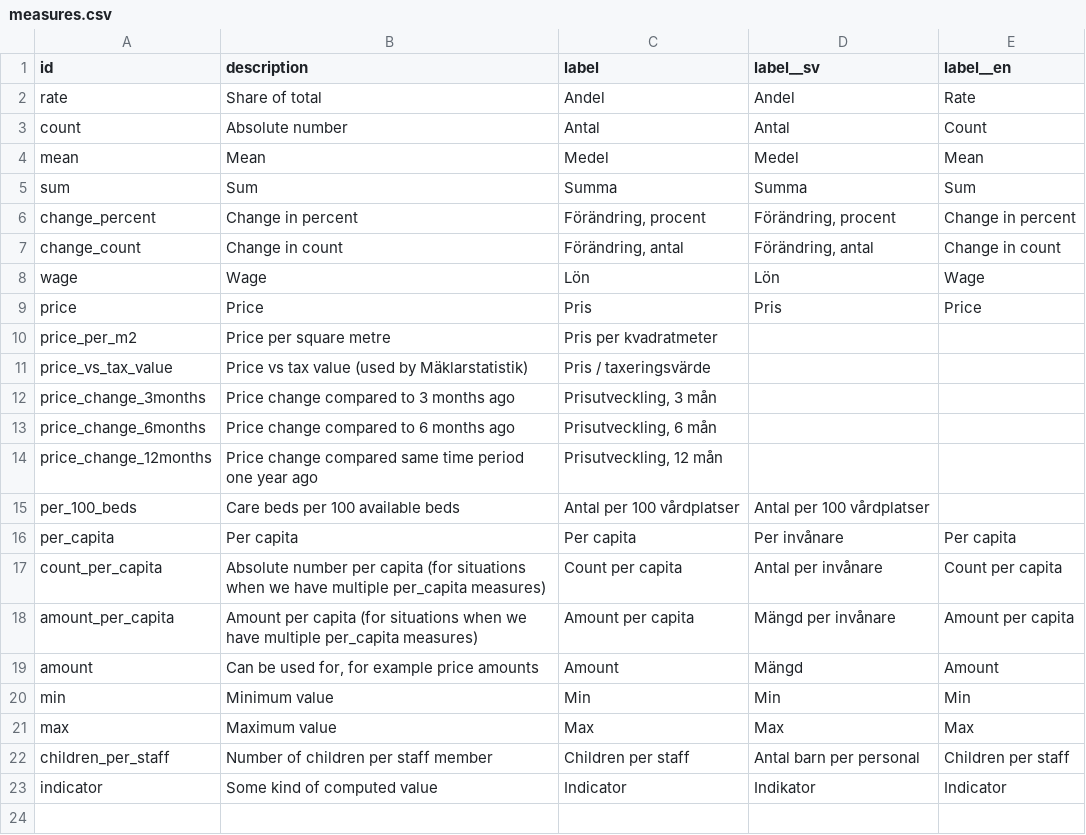
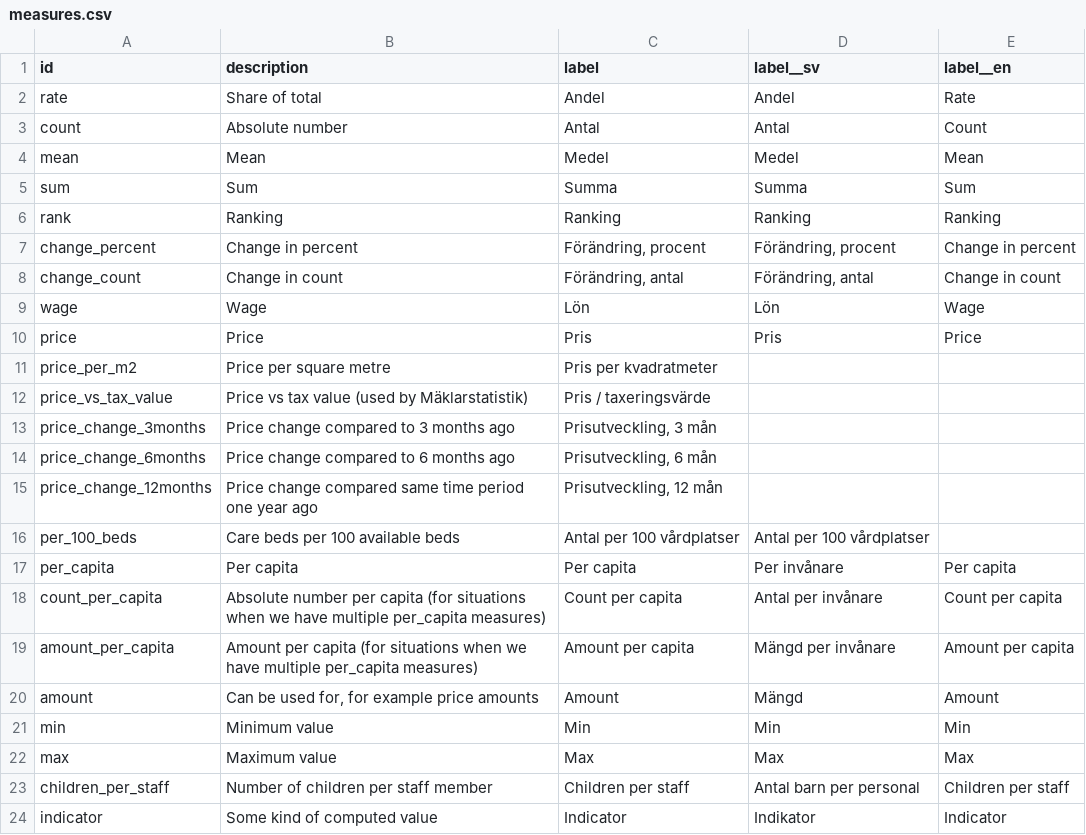
Before and after one commit to marple-newsrobot/marple-datatypes, a CSV file: misc/measures.csv, drawn as a sheet; the diff names each change by its address in the sheet, - before the commit and + after, or states it on an @@ line.

Commit message:
Add rank

```diff
--- a/misc/measures.csv
+++ b/misc/measures.csv
+row 6: rank | Ranking | Ranking | Ranking | Ranking
```
